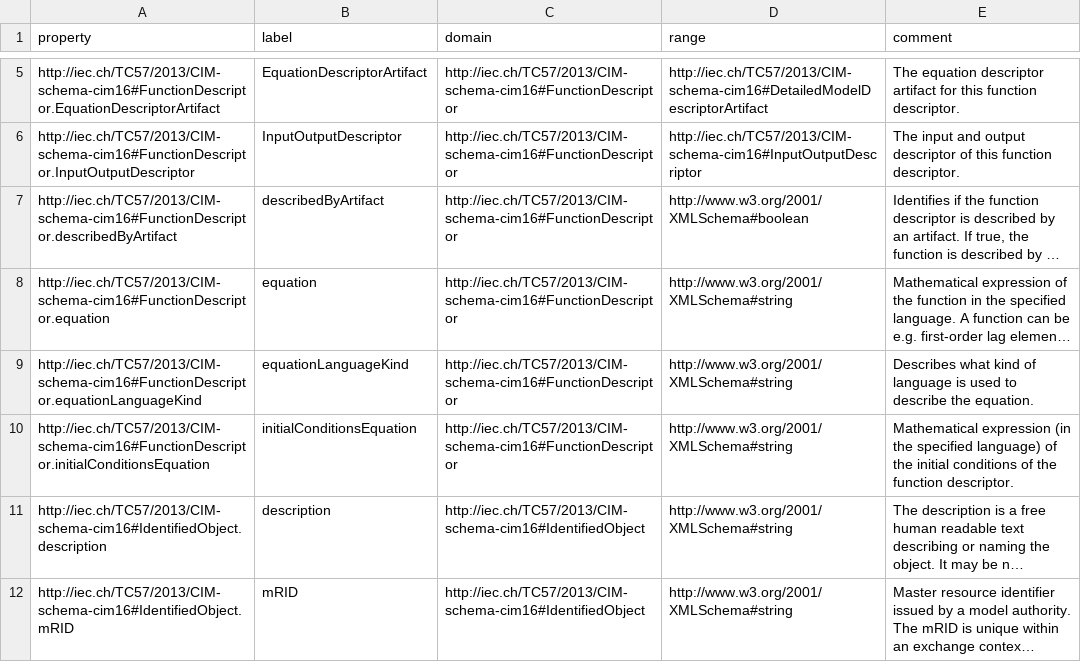
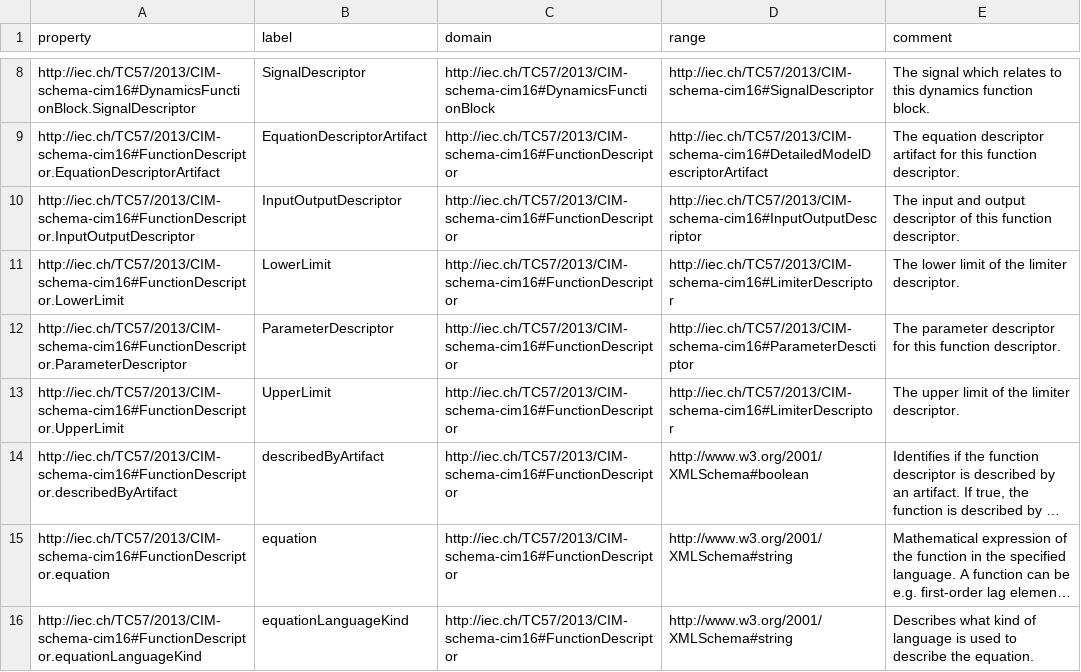
Before and after one commit to cgmes/schema, a CSV file: DetailedModelConfiguration/DetailedModelConfigurationProperty.csv, drawn as a sheet; only a part is shown, gaps mark what is left out; the shorter side is filled out with more unchanged rows; long unchanged cells end in …; the diff covers the shown part only; the diff names each change by its address in the sheet, - before the commit and + after, or states it on an @@ line.

```diff
--- a/DetailedModelConfiguration/DetailedModelConfigurationProperty.csv
+++ b/DetailedModelConfiguration/DetailedModelConfigurationProperty.csv
+row 8: http://iec.ch/TC57/2013/CIM-schema-cim16#DynamicsFunctionBlock.SignalDescriptor | SignalDescriptor | http://iec.ch/TC57/2013/CIM-schema-cim16#DynamicsFunctionBlock | http://iec.ch/TC57/2013/CIM-schema-cim16#SignalDescriptor | The signal which relates to this dynamics function block.
+row 11: http://iec.ch/TC57/2013/CIM-schema-cim16#FunctionDescriptor.LowerLimit | LowerLimit | http://iec.ch/TC57/2013/CIM-schema-cim16#FunctionDescriptor | http://iec.ch/TC57/2013/CIM-schema-cim16#LimiterDescriptor | The lower limit of the limiter descriptor.
+row 12: http://iec.ch/TC57/2013/CIM-schema-cim16#FunctionDescriptor.ParameterDescriptor | ParameterDescriptor | http://iec.ch/TC57/2013/CIM-schema-cim16#FunctionDescriptor | http://iec.ch/TC57/2013/CIM-schema-cim16#ParameterDesctiptor | The parameter descriptor for this function descriptor.
+row 13: http://iec.ch/TC57/2013/CIM-schema-cim16#FunctionDescriptor.UpperLimit | UpperLimit | http://iec.ch/TC57/2013/CIM-schema-cim16#FunctionDescriptor | http://iec.ch/TC57/2013/CIM-schema-cim16#LimiterDescriptor | The upper limit of the limiter descriptor.
```
Also changed, not shown: 8 added rows elsewhere in this file, EquipmentBoundary/EquipmentBoundaryProperty.csv, Operation/OperationProperty.csv, 53 other files.
